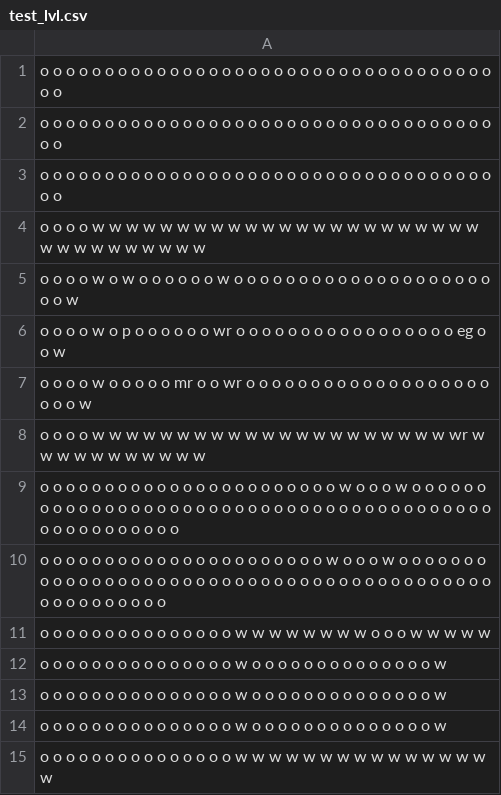
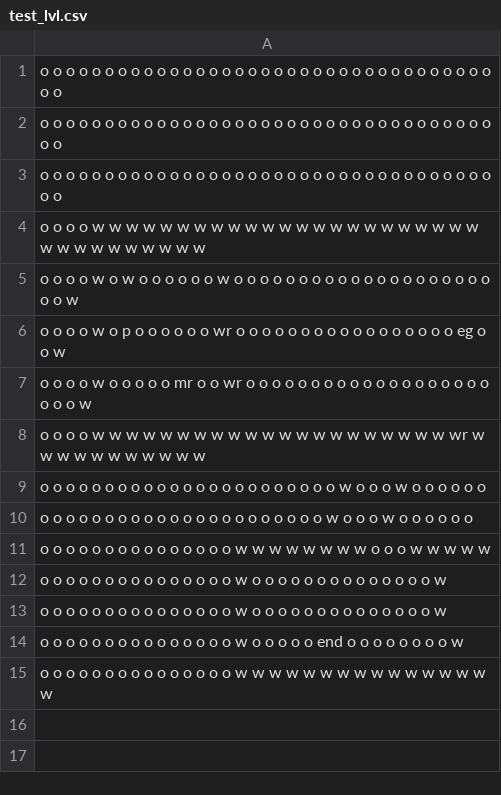
Before and after one commit to BenLevintan/Mask_maze, a CSV file: mazes/test_lvl.csv, drawn as a sheet.

```diff
--- a/mazes/test_lvl.csv
+++ b/mazes/test_lvl.csv
@@ -8,4 +8,4 @@ o o o o w o o o o o mr o o wr o o o o o o o o o o o o o o o o o o o o o o w
 o o o o w w w w w w w w w w w w w w w w w w w w w wr w w w w w w w w w w w
-o o o o o o o o o o o o o o o o o o o o o o o w o o o w o o o o o o o o o o o o o o o o o o o o o o o o o o o o o o o o o o o o o o o o o o o o o o o o o o o o
-o o o o o o o o o o o o o o o o o o o o o o w o o o w o o o o o o o o o o o o o o o o o o o o o o o o o o o o o o o o o o o o o o o o o o o o o o o o o o o o
+o o o o o o o o o o o o o o o o o o o o o o o w o o o w o o o o o o
+o o o o o o o o o o o o o o o o o o o o o o w o o o w o o o o o o
 o o o o o o o o o o o o o o o w w w w w w w w o o o w w w w w
@@ -13,3 +13,3 @@ o o o o o o o o o o o o o o o w o o o o o o o o o o o o o o w
 o o o o o o o o o o o o o o o w o o o o o o o o o o o o o o w
-o o o o o o o o o o o o o o o w o o o o o o o o o o o o o o w
+o o o o o o o o o o o o o o o w o o o o o end o o o o o o o o w
 o o o o o o o o o o o o o o o w w w w w w w w w w w w w w w w
```
Also changed, not shown: mazes/maze_level_1.csv, mazes/maze_level_2.csv, 6 other files.
